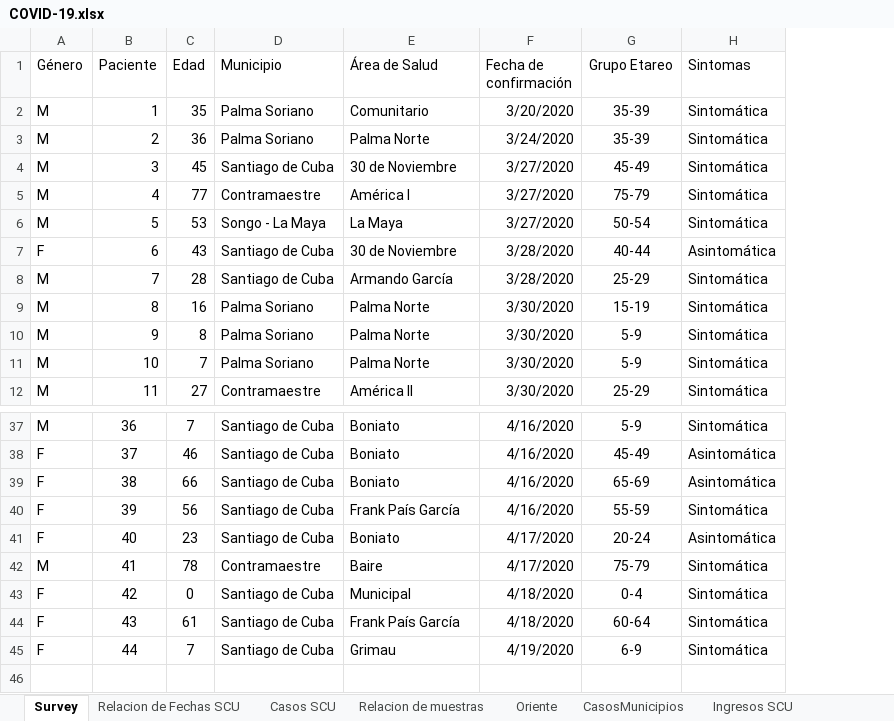
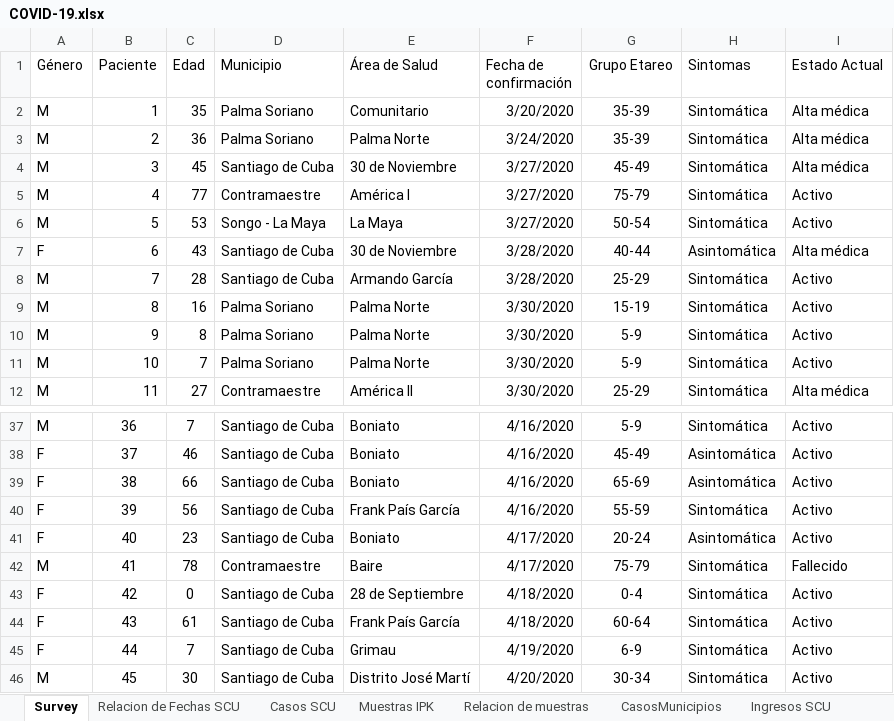
Before and after one commit to eloyoliveros91/covid19scu, an Excel workbook: data/COVID-19.xlsx, sheet Survey, drawn as a sheet; only a part is shown, gaps mark what is left out; values as stored, in another font and other column widths than the file's, no borders; the diff names each change by its address in the sheet, - before the commit and + after, or states it on an @@ line.

Commit message:
Anotaciones en algunas graficas, actualizacion de los datos del dia 21

```diff
--- a/data/COVID-19.xlsx (sheet Survey)
+++ b/data/COVID-19.xlsx (sheet Survey)
+sheet tab: Muestras IPK
+column I (Estado Actual), rows 2-12: Alta médica | Alta médica | Alta médica | Activo | Activo | Alta médica | Activo | Activo | Activo | Activo | Alta médica; rows 37-45: Activo | Activo | Activo | Activo | Activo | Fallecido | Activo | Activo | Activo
-E43 (Área de Salud): Municipal
+E43 (Área de Salud): 28 de Septiembre
+row 46: M | 45 | 30 | Santiago de Cuba | Distrito José Martí | 4/20/2020 | 30-34 | Sintomática | Activo
```
Also changed, not shown: sheet Relacion de Fechas SCU, sheet Ingresos SCU, sheet Oriente, sheet Casos SCU, sheet Recuperados, sheet Relacion de muestras, 3 more sheets, other sheet tabs, data/muestras.xlsx, 1 other file.
